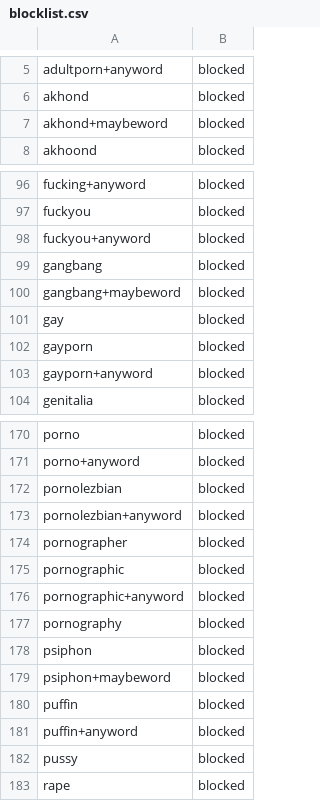
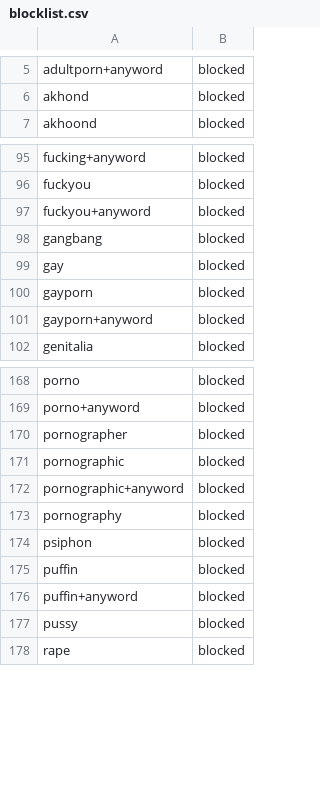
Before and after one commit to Saeed854/iranblockedkeywords, a CSV file: blocklist.csv, drawn as a sheet; only a part is shown, gaps mark what is left out; the diff names each change by its address in the sheet, - before the commit and + after, or states it on an @@ line.

Commit message:
changed some incorrect information

```diff
--- a/blocklist.csv
+++ b/blocklist.csv
-row 7: akhond+maybeword | blocked
-row 100: gangbang+maybeword | blocked
-row 172: pornolezbian | blocked
-row 173: pornolezbian+anyword | blocked
-row 179: psiphon+maybeword | blocked
```
